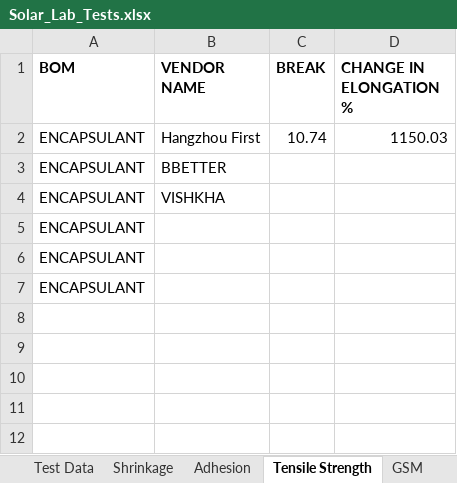
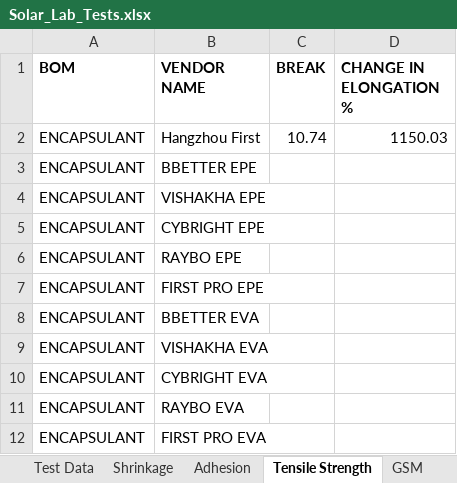
Before and after one commit to naveen221001/rnd-solar-api, an Excel workbook: data/Solar_Lab_Tests.xlsx, sheet Tensile Strength, drawn as a sheet; values as stored, in another font and other column widths than the file's, no borders; table styles not drawn; the diff names each change by its address in the sheet, - before the commit and + after, or states it on an @@ line.

```diff
--- a/data/Solar_Lab_Tests.xlsx (sheet Tensile Strength)
+++ b/data/Solar_Lab_Tests.xlsx (sheet Tensile Strength)
-B3 (VENDOR NAME): BBETTER
+B3 (VENDOR NAME): BBETTER EPE
-B4 (VENDOR NAME): VISHKHA
+B4 (VENDOR NAME): VISHAKHA EPE
-B5 (VENDOR NAME): (empty)
+B5 (VENDOR NAME): CYBRIGHT EPE
-B6 (VENDOR NAME): (empty)
+B6 (VENDOR NAME): RAYBO EPE
-B7 (VENDOR NAME): (empty)
+B7 (VENDOR NAME): FIRST PRO EPE
+row 8: ENCAPSULANT | BBETTER EVA
+row 9: ENCAPSULANT | VISHAKHA EVA
+row 10: ENCAPSULANT | CYBRIGHT EVA
+row 11: ENCAPSULANT | RAYBO EVA
+row 12: ENCAPSULANT | FIRST PRO EVA
```
Also changed, not shown: sheet Test Data, sheet Adhesion, data/Chamber_Tests.xlsx, data/RND_Todos.xlsx, 4 other files.
